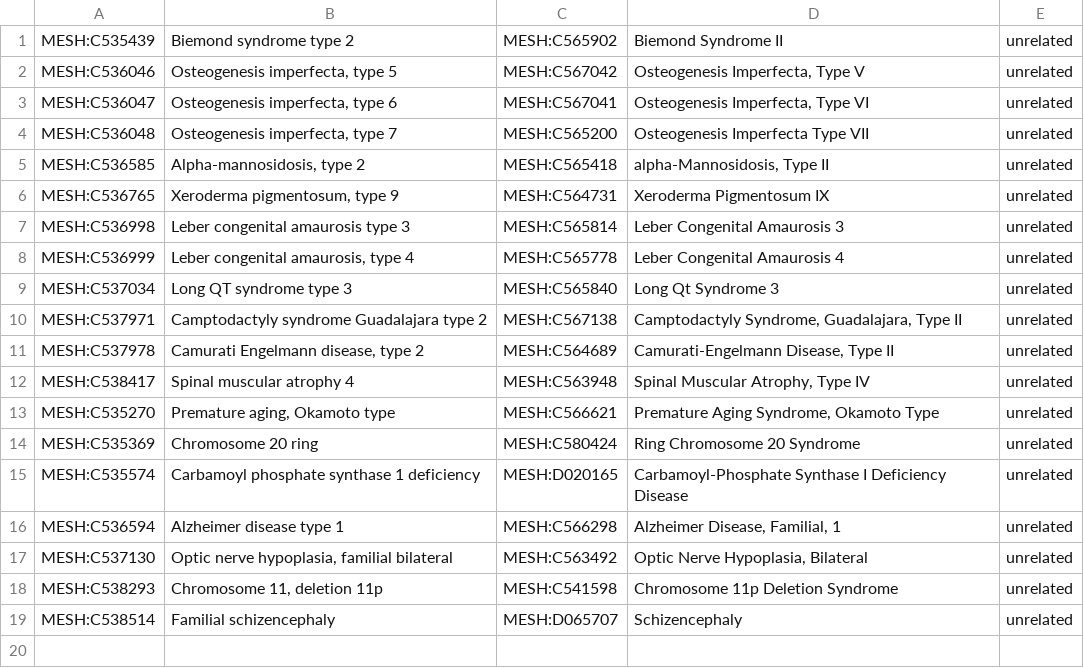
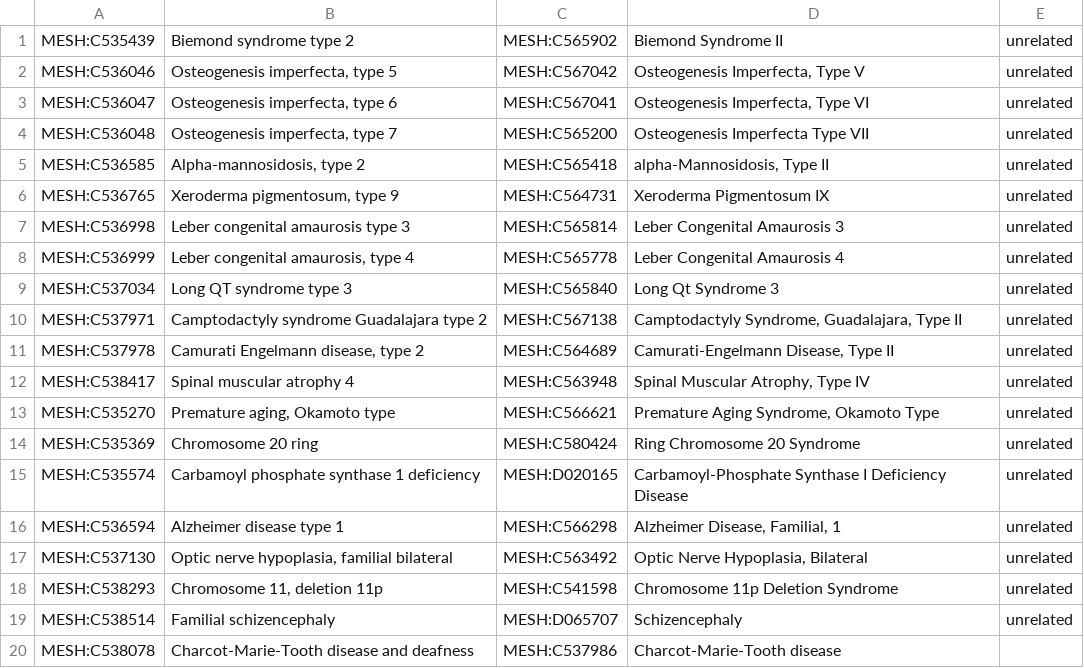
Before and after one commit to monarch-initiative/monarch-disease-ontology-RETIRED, a TSV file: src/medic/curated-duplicates.tsv, drawn as a sheet.

```diff
--- a/src/medic/curated-duplicates.tsv
+++ b/src/medic/curated-duplicates.tsv
@@ -19 +19,2 @@ MESH:C538293	Chromosome 11, deletion 11p	MESH:C541598	Chromosome 11p Deletion Sy
 MESH:C538514	Familial schizencephaly	MESH:D065707	Schizencephaly	unrelated
+MESH:C538078	Charcot-Marie-Tooth disease and deafness	MESH:C537986	Charcot-Marie-Tooth disease
```
Also changed, not shown: 6 other files.
